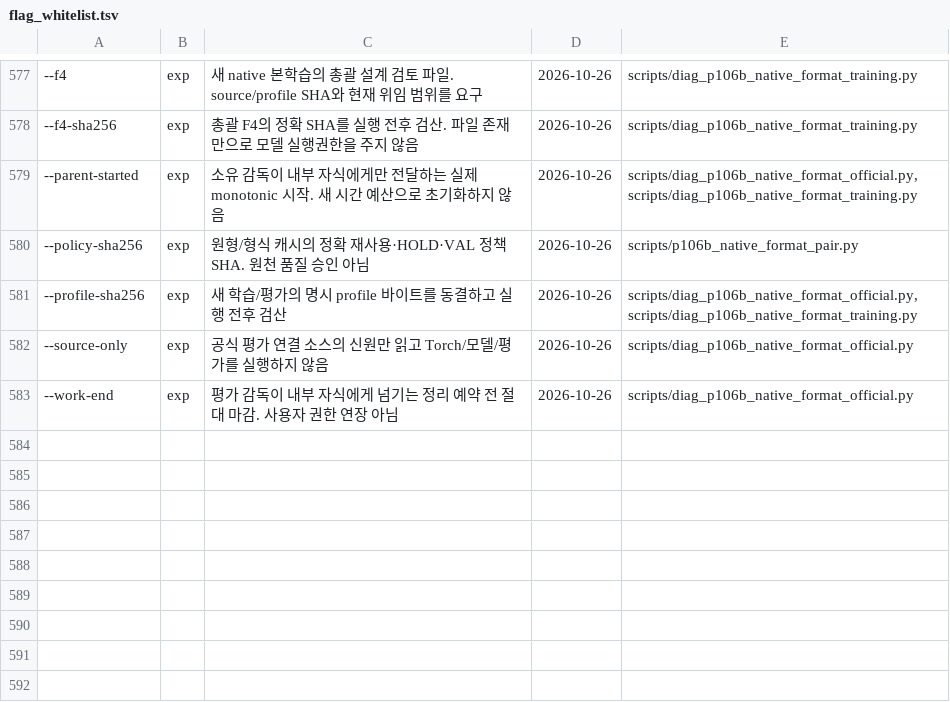
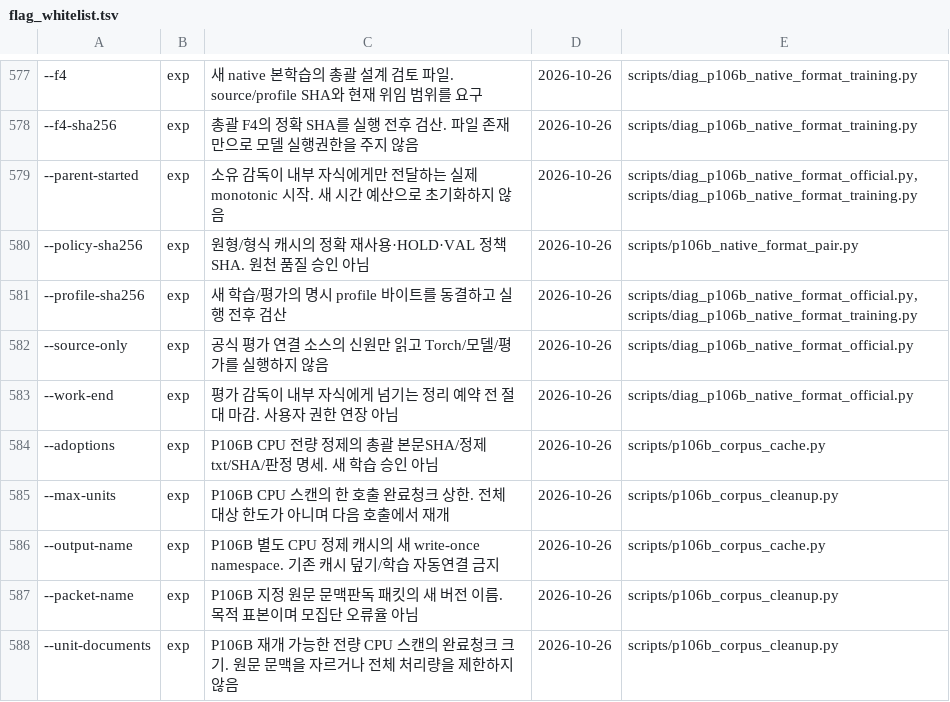
Before and after one commit to myplmy/TinyLM, a TSV file: scripts/flag_whitelist.tsv, drawn as a sheet; only a part is shown, gaps mark what is left out; the diff names each change by its address in the sheet, - before the commit and + after, or states it on an @@ line.

```diff
--- a/scripts/flag_whitelist.tsv
+++ b/scripts/flag_whitelist.tsv
+row 584: --adoptions | exp | P106B CPU 전량 정제의 총괄 본문SHA/정제txt/SHA/판정 명세. 새 학습 승인 아님 | 2026-10-26 | scripts/p106b_corpus_cache.py
+row 585: --max-units | exp | P106B CPU 스캔의 한 호출 완료청크 상한. 전체 대상 한도가 아니며 다음 호출에서 재개 | 2026-10-26 | scripts/p106b_corpus_cleanup.py
+row 586: --output-name | exp | P106B 별도 CPU 정제 캐시의 새 write-once namespace. 기존 캐시 덮기/학습 자동연결 금지 | 2026-10-26 | scripts/p106b_corpus_cache.py
+row 587: --packet-name | exp | P106B 지정 원문 문맥판독 패킷의 새 버전 이름. 목적 표본이며 모집단 오류율 아님 | 2026-10-26 | scripts/p106b_corpus_cleanup.py
+row 588: --unit-documents | exp | P106B 재개 가능한 전량 CPU 스캔의 완료청크 크기. 원문 문맥을 자르거나 전체 처리량을 제한하지 않음 | 2026-10-26 | scripts/p106b_corpus_cleanup.py
```
Also changed, not shown: 43 other files.
